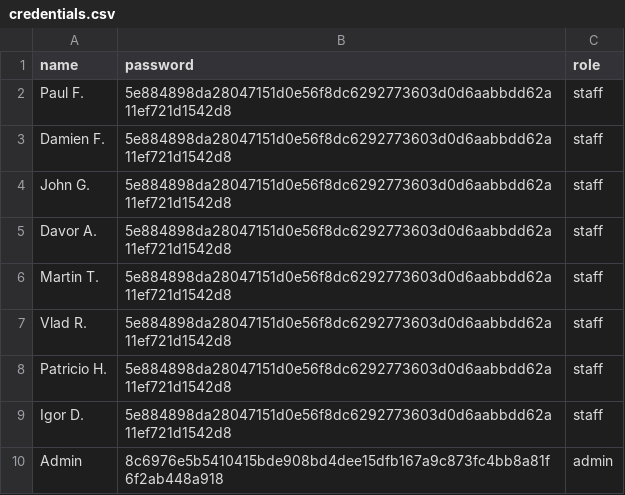
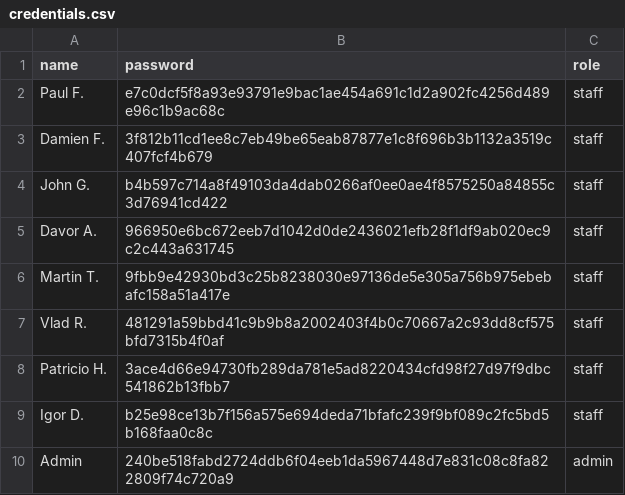
Before and after one commit to patohn-cloud/collins-roster, a CSV file: data/credentials.csv, drawn as a sheet.

Commit message:
Add files via upload

```diff
--- a/data/credentials.csv
+++ b/data/credentials.csv
@@ -1,10 +1,10 @@
 name,password,role
-Paul F.,5e884898da28047151d0e56f8dc6292773603d0d6aabbdd62a11ef721d1542d8,staff
-Damien F.,5e884898da28047151d0e56f8dc6292773603d0d6aabbdd62a11ef721d1542d8,staff
-John G.,5e884898da28047151d0e56f8dc6292773603d0d6aabbdd62a11ef721d1542d8,staff
-Davor A.,5e884898da28047151d0e56f8dc6292773603d0d6aabbdd62a11ef721d1542d8,staff
-Martin T.,5e884898da28047151d0e56f8dc6292773603d0d6aabbdd62a11ef721d1542d8,staff
-Vlad R.,5e884898da28047151d0e56f8dc6292773603d0d6aabbdd62a11ef721d1542d8,staff
-Patricio H.,5e884898da28047151d0e56f8dc6292773603d0d6aabbdd62a11ef721d1542d8,staff
-Igor D.,5e884898da28047151d0e56f8dc6292773603d0d6aabbdd62a11ef721d1542d8,staff
-Admin,8c6976e5b5410415bde908bd4dee15dfb167a9c873fc4bb8a81f6f2ab448a918,admin
+Paul F.,e7c0dcf5f8a93e93791e9bac1ae454a691c1d2a902fc4256d489e96c1b9ac68c,staff
+Damien F.,3f812b11cd1ee8c7eb49be65eab87877e1c8f696b3b1132a3519c407fcf4b679,staff
+John G.,b4b597c714a8f49103da4dab0266af0ee0ae4f8575250a84855c3d76941cd422,staff
+Davor A.,966950e6bc672eeb7d1042d0de2436021efb28f1df9ab020ec9c2c443a631745,staff
+Martin T.,9fbb9e42930bd3c25b8238030e97136de5e305a756b975ebebafc158a51a417e,staff
+Vlad R.,481291a59bbd41c9b9b8a2002403f4b0c70667a2c93dd8cf575bfd7315b4f0af,staff
+Patricio H.,3ace4d66e94730fb289da781e5ad8220434cfd98f27d97f9dbc541862b13fbb7,staff
+Igor D.,b25e98ce13b7f156a575e694deda71bfafc239f9bf089c2fc5bd5b168faa0c8c,staff
+Admin,240be518fabd2724ddb6f04eeb1da5967448d7e831c08c8fa822809f74c720a9,admin
```
